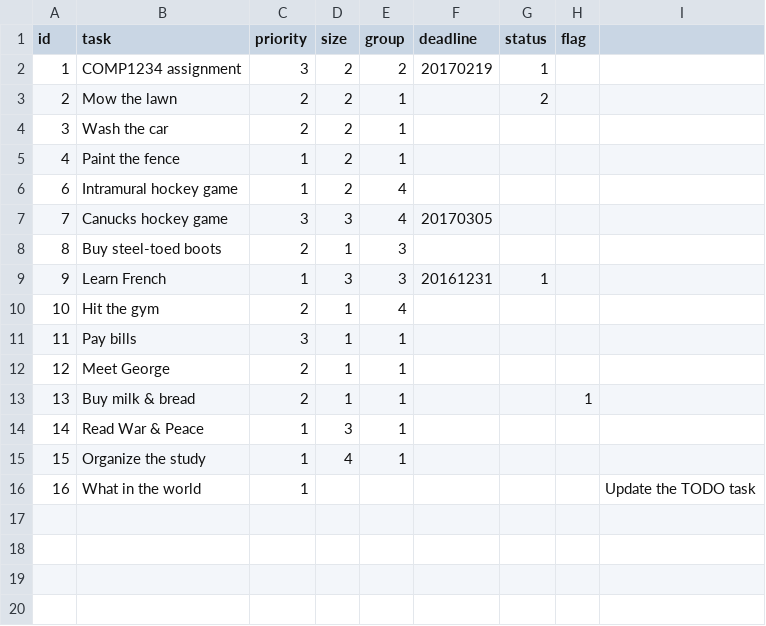
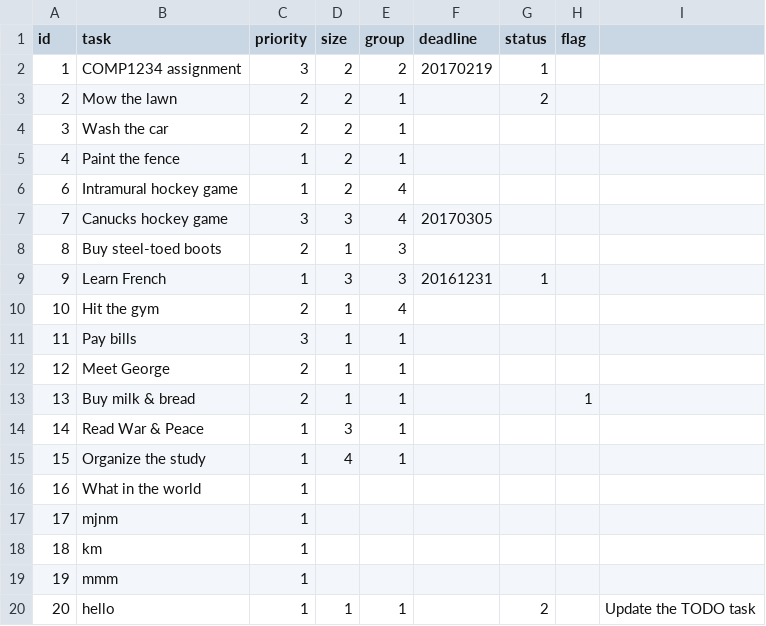
Before and after one commit to Ryan937/lab05, a CSV file: data/tasks.csv, drawn as a sheet.

Commit message:
Added group, size , and status to maintnance

```diff
--- a/data/tasks.csv
+++ b/data/tasks.csv
@@ -15,2 +15,6 @@ id,task,priority,size,group,deadline,status,flag
 15,"Organize the study",1,4,1,,,
-16,"What in the world",1,,,,,,"Update the TODO task"
+16,"What in the world",1,,,,,
+17,mjnm,1,,,,,
+18,km,1,,,,,
+19,mmm,1,,,,,
+20,hello,1,1,1,,2,,"Update the TODO task"
```
Also changed, not shown: 2 other files.
